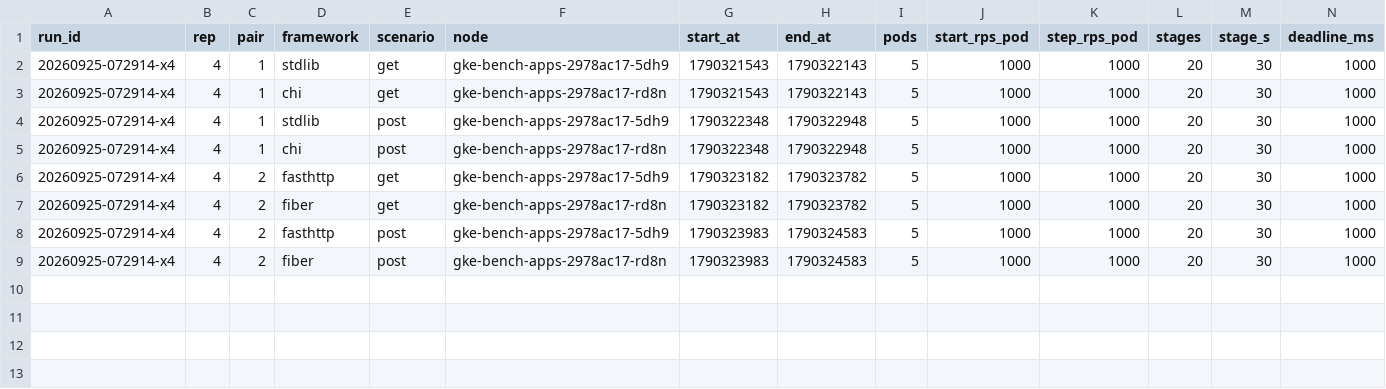
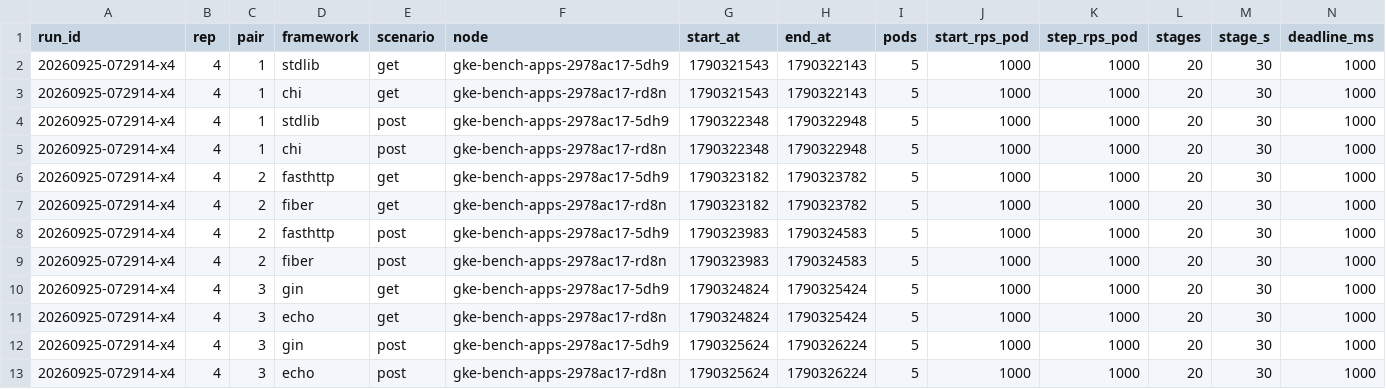
Before and after one commit to ferdian3456/virdanproject, a CSV file: benchmark/go-frameworks/results/gke-20260925-072914-x4/runs.csv, drawn as a sheet; the diff names each change by its address in the sheet, - before the commit and + after, or states it on an @@ line.

```diff
--- a/benchmark/go-frameworks/results/gke-20260925-072914-x4/runs.csv
+++ b/benchmark/go-frameworks/results/gke-20260925-072914-x4/runs.csv
+row 10: 20260925-072914-x4 | 4 | 3 | gin | get | gke-bench-apps-2978ac17-5dh9 | 1790324824 | 1790325424 | 5 | 1000 | 1000 | 20 | 30 | 1000
+row 11: 20260925-072914-x4 | 4 | 3 | echo | get | gke-bench-apps-2978ac17-rd8n | 1790324824 | 1790325424 | 5 | 1000 | 1000 | 20 | 30 | 1000
+row 12: 20260925-072914-x4 | 4 | 3 | gin | post | gke-bench-apps-2978ac17-5dh9 | 1790325624 | 1790326224 | 5 | 1000 | 1000 | 20 | 30 | 1000
+row 13: 20260925-072914-x4 | 4 | 3 | echo | post | gke-bench-apps-2978ac17-rd8n | 1790325624 | 1790326224 | 5 | 1000 | 1000 | 20 | 30 | 1000
```
Also changed, not shown: 24 other files.
